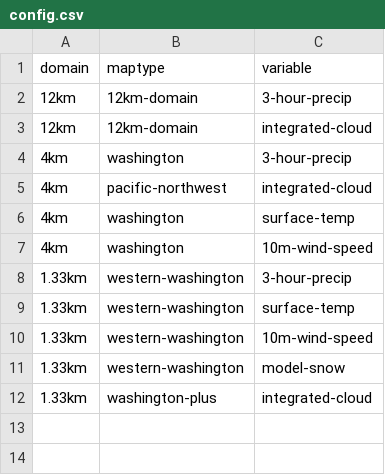
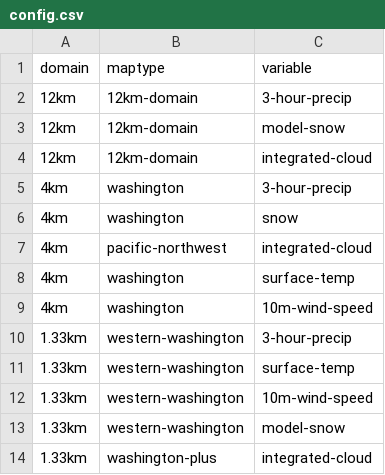
Before and after one commit to psathyrella/weatherscraper, a CSV file: wrfparser/config.csv, drawn as a sheet; the diff names each change by its address in the sheet, - before the commit and + after, or states it on an @@ line.

Commit message:
add 4km and 12km snow

```diff
--- a/wrfparser/config.csv
+++ b/wrfparser/config.csv
+row 3: 12km | 12km-domain | model-snow
+row 6: 4km | washington | snow
```
Also changed, not shown: 3 other files.
